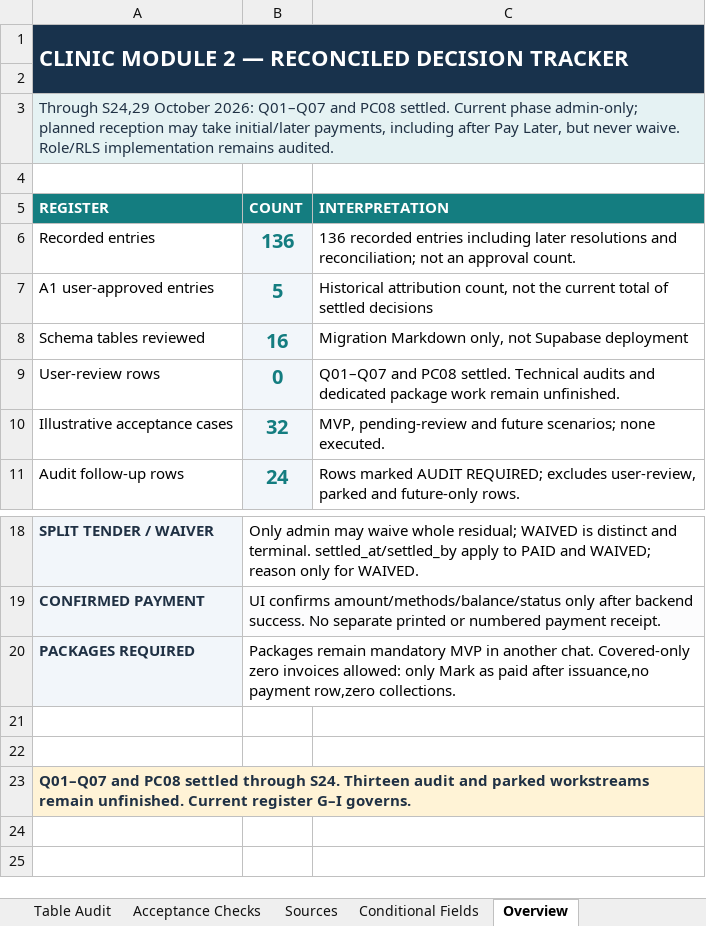
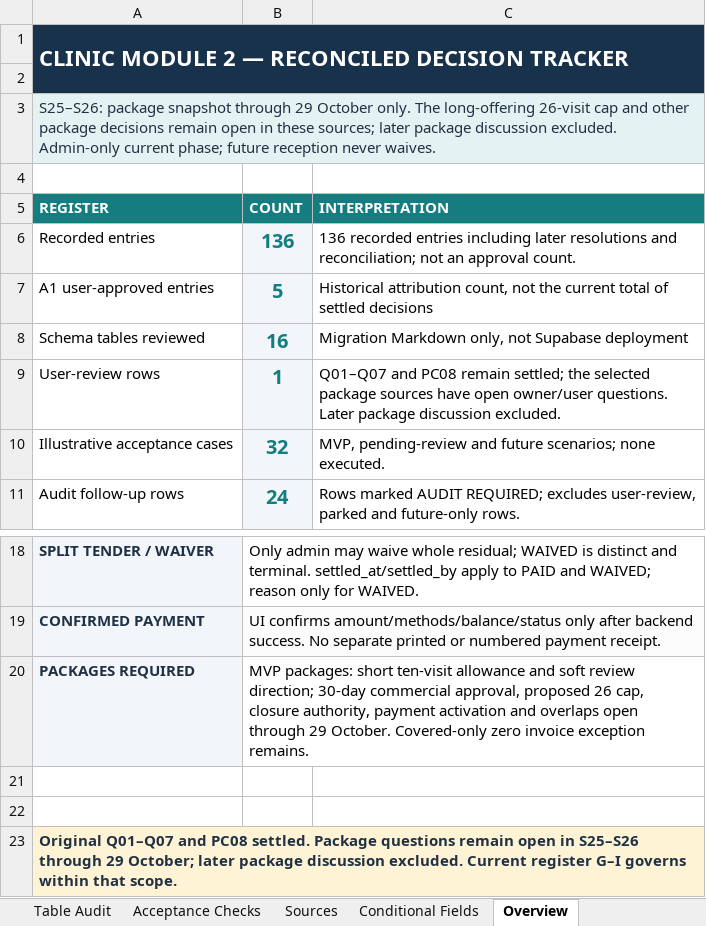
Before and after one commit to omsrivastava512/clinic-demo-be, an Excel workbook: study/module_2/decisions/clinic_module2_checkout_payments_voiding_addendum_2026-10-25_164648_IST.xlsx, sheet Overview, drawn as a sheet; only a part is shown, gaps mark what is left out; values as stored, in another font and other column widths than the file's, no borders; the diff names each change by its address in the sheet, - before the commit and + after, or states it on an @@ line.

Commit message:
docs: reconcile package decision logs
Incorporate the two selected package handover and addendum logs as S25
and S26, preserving the originals and recording their source hashes.
Mark the package snapshot as ending on 29 October; the known later
package discussion was excluded at the user's request.

Document complaint-specific coverage, the ten-visit allowance and soft
review direction, and the distinction between purchases, payments and
redemptions. Preserve covered-only zero-total invoices and independent
examination and laboratory fees. Record the 30-day review direction as
awaiting owner confirmation and the 26-visit ceiling as a proposal.

Identify unresolved questions around review and closure authority,
same-day eligibility, activation and payment, overlap, prices and
refunds. Update the topic pages, reconciliation register and existing
workbook to reflect the source-qualified directions and open questions.
Label the prior coverage audit as an earlier S24 snapshot.

Validation: checked source fingerprints, register and workbook agreement,
workbook formatting and formulas. The 32 acceptance scenarios remain
proposed and unexecuted. Source logs retain their original formatting.
Only documentation and the tracker are included; no application code,
schema or deployed behavior changes are claimed.

```diff
--- a/study/module_2/decisions/clinic_module2_checkout_payments_voiding_addendum_2026-10-25_164648_IST.xlsx (sheet Overview)
+++ b/study/module_2/decisions/clinic_module2_checkout_payments_voiding_addendum_2026-10-25_164648_IST.xlsx (sheet Overview)
-A3 (REGISTER): Through S24,29 October 2026: Q01–Q07 and PC08 settled. Current phase admin-only; planned reception may take initial/later payments, including after Pay Later, but never waive. Role/RLS implementation remains audited.
+A3 (REGISTER): S25–S26: package snapshot through 29 October only. The long-offering 26-visit cap and other package decisions remain open in these sources; later package discussion excluded. Admin-only current phase; future reception never waives.
-B9 (COUNT): 0
+B9 (COUNT): 1
-C9 (INTERPRETATION): …and PC08 settled. Technical audits and dedicated package work remain unfinished.
+C9 (INTERPRETATION): …and PC08 remain settled; the selected package sources have open owner/user questions. Later package discussion excluded.
-B20 (COUNT): Packages remain mandatory MVP in another chat. Covered-only zero invoices allowed: only Mark as paid after issuance,no payment row,zero collections.
+B20 (COUNT): MVP packages: short ten-visit allowance and soft review direction; 30-day commercial approval, proposed 26 cap, closure authority, payment activation and overlaps open through 29 October. Covered-only zero invoice exception remains.
-A23 (REGISTER): Q01–Q07 and PC08 settled through S24. Thirteen audit and parked workstreams remain unfinished. Current register G–I governs.
+A23 (REGISTER): Original Q01–Q07 and PC08 settled. Package questions remain open in S25–S26 through 29 October; later package discussion excluded. Current register G–I governs within that scope.
```
Also changed, not shown: sheet Sources, sheet Decision Register, sheet Open Issues, 8 other files.
